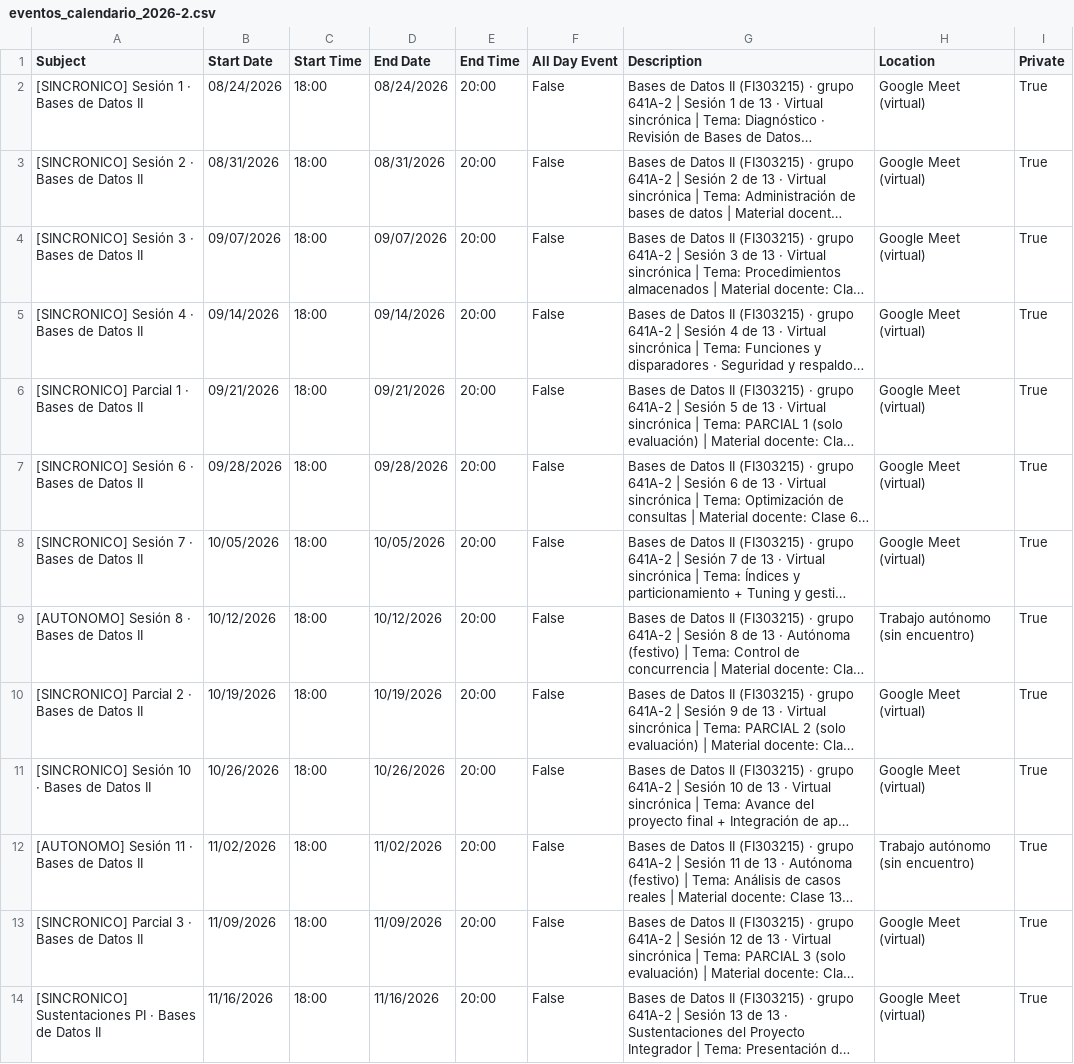
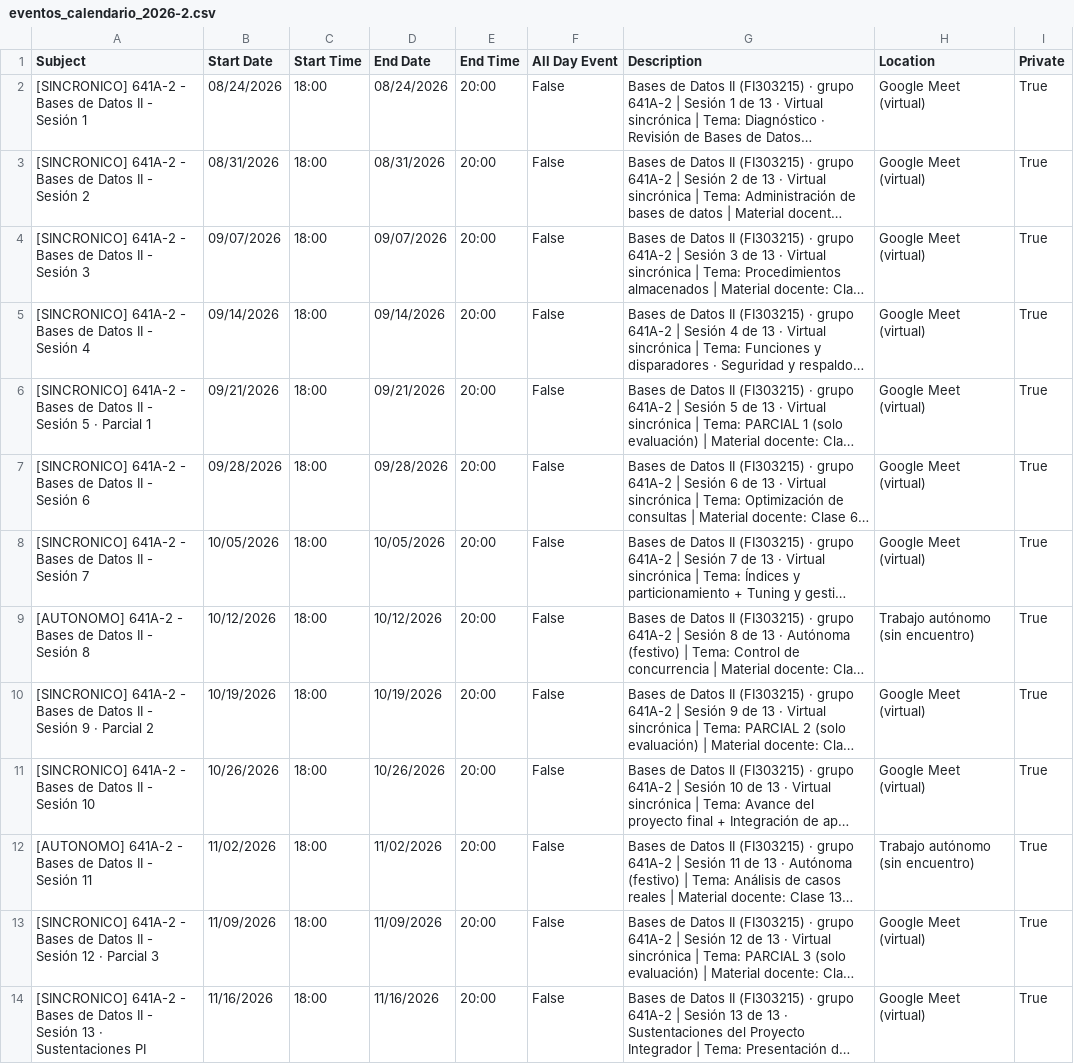
Before and after one commit to AndresDFX/UNIAJ, a CSV file: Bases de Datos II/Plan curso/2026-2/eventos_calendario_2026-2.csv, drawn as a sheet; long unchanged cells end in …; the diff names each change by its address in the sheet, - before the commit and + after, or states it on an @@ line.

```diff
--- a/Bases de Datos II/Plan curso/2026-2/eventos_calendario_2026-2.csv
+++ b/Bases de Datos II/Plan curso/2026-2/eventos_calendario_2026-2.csv
-A2 (Subject): [SINCRONICO] Sesión 1 · Bases de Datos II
+A2 (Subject): [SINCRONICO] 641A-2 - Bases de Datos II - Sesión 1
-A3 (Subject): [SINCRONICO] Sesión 2 · Bases de Datos II
+A3 (Subject): [SINCRONICO] 641A-2 - Bases de Datos II - Sesión 2
-A4 (Subject): [SINCRONICO] Sesión 3 · Bases de Datos II
+A4 (Subject): [SINCRONICO] 641A-2 - Bases de Datos II - Sesión 3
-A5 (Subject): [SINCRONICO] Sesión 4 · Bases de Datos II
+A5 (Subject): [SINCRONICO] 641A-2 - Bases de Datos II - Sesión 4
-A6 (Subject): [SINCRONICO] Parcial 1 · Bases de Datos II
+A6 (Subject): [SINCRONICO] 641A-2 - Bases de Datos II - Sesión 5 · Parcial 1
-A7 (Subject): [SINCRONICO] Sesión 6 · Bases de Datos II
+A7 (Subject): [SINCRONICO] 641A-2 - Bases de Datos II - Sesión 6
-A8 (Subject): [SINCRONICO] Sesión 7 · Bases de Datos II
+A8 (Subject): [SINCRONICO] 641A-2 - Bases de Datos II - Sesión 7
-A9 (Subject): [AUTONOMO] Sesión 8 · Bases de Datos II
+A9 (Subject): [AUTONOMO] 641A-2 - Bases de Datos II - Sesión 8
-A10 (Subject): [SINCRONICO] Parcial 2 · Bases de Datos II
+A10 (Subject): [SINCRONICO] 641A-2 - Bases de Datos II - Sesión 9 · Parcial 2
-A11 (Subject): [SINCRONICO] Sesión 10 · Bases de Datos II
+A11 (Subject): [SINCRONICO] 641A-2 - Bases de Datos II - Sesión 10
-A12 (Subject): [AUTONOMO] Sesión 11 · Bases de Datos II
+A12 (Subject): [AUTONOMO] 641A-2 - Bases de Datos II - Sesión 11
-A13 (Subject): [SINCRONICO] Parcial 3 · Bases de Datos II
+A13 (Subject): [SINCRONICO] 641A-2 - Bases de Datos II - Sesión 12 · Parcial 3
-A14 (Subject): [SINCRONICO] Sustentaciones PI · Bases de Datos II
+A14 (Subject): [SINCRONICO] 641A-2 - Bases de Datos II - Sesión 13 · Sustentaciones PI
```
Also changed, not shown: Arquitectura de Sistemas Computacionales/Plan curso/2026-2/eventos_calendario_2026-2.csv, Introduccion a la Ingenieria/Plan curso/2026-2/eventos_calendario_2026-2 - LB141F.csv, 11 other files.
